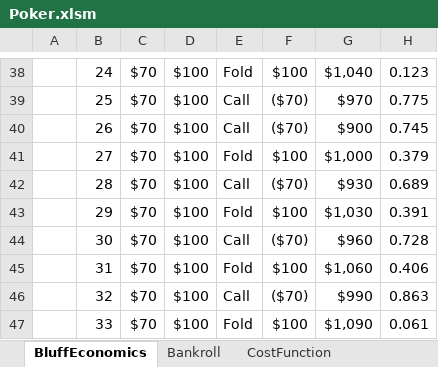
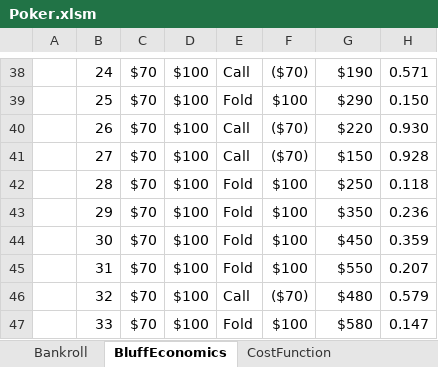
Before and after one commit to nickjathar/python_education, an Excel workbook: Poker.xlsm, sheet BluffEconomics, drawn as a sheet; only a part is shown, gaps mark what is left out; values as stored, in another font and other column widths than the file's, no cell formats; charts and pictures not drawn; the diff covers the shown part only; the diff names each change by its address in the sheet, - before the commit and + after, or states it on an @@ line.

```diff
--- a/Poker.xlsm (sheet BluffEconomics)
+++ b/Poker.xlsm (sheet BluffEconomics)
@@ sheet tab order changed: Bankroll | BluffEconomics | CostFunction @@
-E38: Fold
+E38: Call
-F38: $100
+F38: ($70)
-G38: $1,040
+G38: $190
-H38: 0.123
+H38: 0.571
-E39: Call
+E39: Fold
-F39: ($70)
+F39: $100
-G39: $970
+G39: $290
-H39: 0.775
+H39: 0.150
-G40: $900
+G40: $220
-H40: 0.745
+H40: 0.930
-E41: Fold
+E41: Call
-F41: $100
+F41: ($70)
-G41: $1,000
+G41: $150
-H41: 0.379
+H41: 0.928
-E42: Call
+E42: Fold
-F42: ($70)
+F42: $100
-G42: $930
+G42: $250
-H42: 0.689
+H42: 0.118
-G43: $1,030
+G43: $350
-H43: 0.391
+H43: 0.236
-E44: Call
+E44: Fold
-F44: ($70)
+F44: $100
-G44: $960
+G44: $450
-H44: 0.728
+H44: 0.359
-G45: $1,060
+G45: $550
-H45: 0.406
+H45: 0.207
-G46: $990
+G46: $480
-H46: 0.863
+H46: 0.579
-G47: $1,090
+G47: $580
-H47: 0.061
+H47: 0.147
```
Also changed, not shown: 1460 edited cells elsewhere in this sheet, sheet Bankroll, cell formats, charts or pictures, 3 other files.
